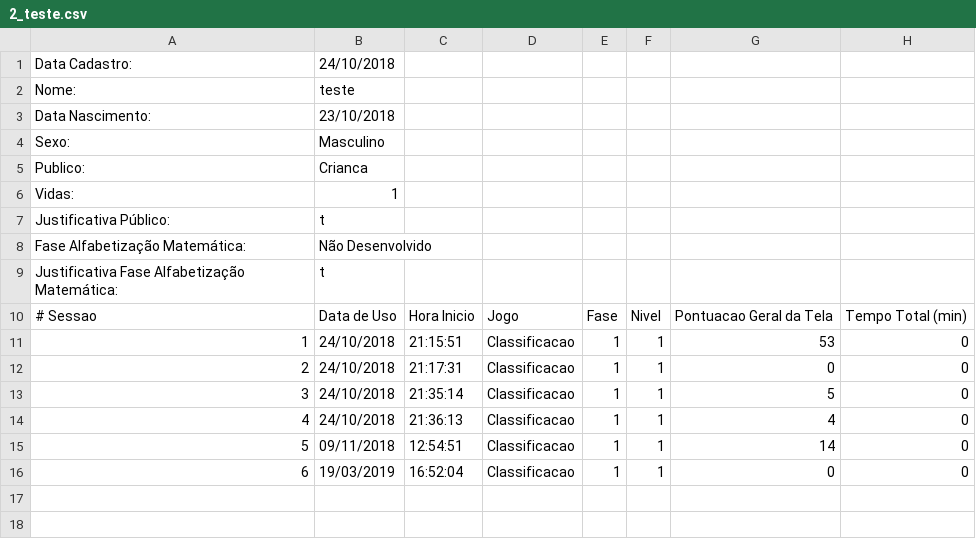
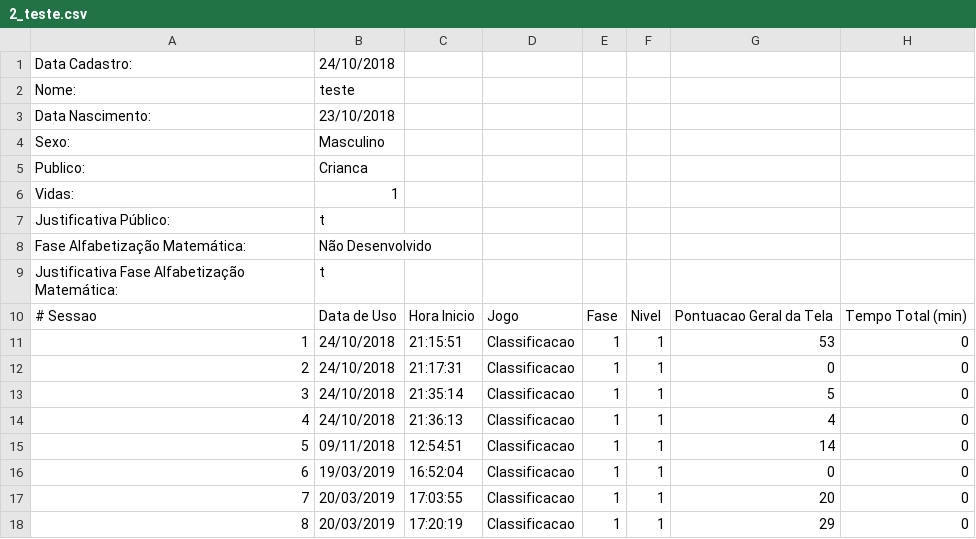
Before and after one commit to gagbp/Move4Math, a CSV file: Move4Math/Users/2_teste.csv, drawn as a sheet; the diff names each change by its address in the sheet, - before the commit and + after, or states it on an @@ line.

```diff
--- a/Move4Math/Users/2_teste.csv
+++ b/Move4Math/Users/2_teste.csv
+row 17: 7 | 20/03/2019 | 17:03:55 | Classificacao | 1 | 1 | 20 | 0
+row 18: 8 | 20/03/2019 | 17:20:19 | Classificacao | 1 | 1 | 29 | 0
```
Also changed, not shown: Move4Math/Users/2_teste_detalhado.csv, 4 other files.
